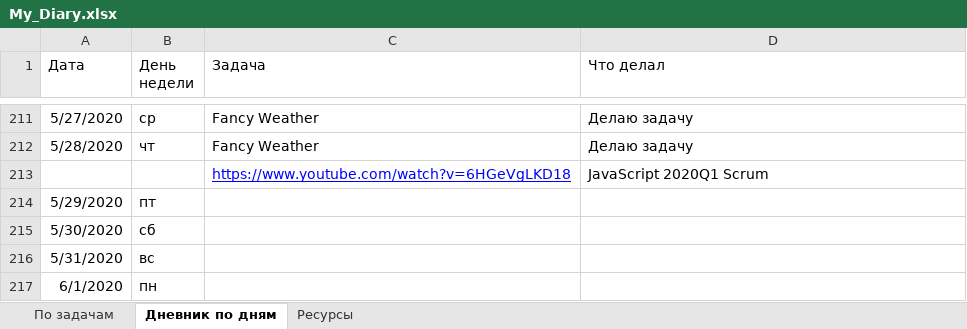
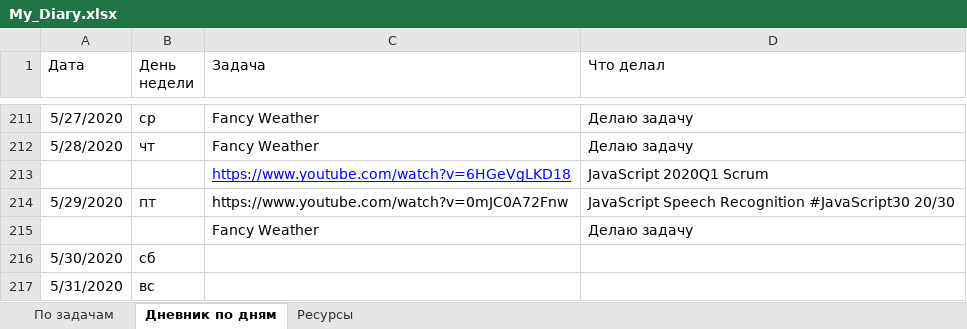
Before and after one commit to AndreiMedvedevSaratov/My_Learning_Diary, an Excel workbook: My_Diary.xlsx, sheet Дневник по дням, drawn as a sheet; only a part is shown, gaps mark what is left out; the shorter side is filled out with more unchanged rows; values as stored, in another font and other column widths than the file's, no borders; the diff names each change by its address in the sheet, - before the commit and + after, or states it on an @@ line.

```diff
--- a/My_Diary.xlsx (sheet Дневник по дням)
+++ b/My_Diary.xlsx (sheet Дневник по дням)
-C214 (Задача): (empty)
+C214 (Задача): https://www.youtube.com/watch?v=0mJC0A72Fnw
-D214 (Что делал): (empty)
+D214 (Что делал): JavaScript Speech Recognition #JavaScript30 20/30
+row 215:  |  | Fancy Weather | Делаю задачу
```
Also changed, not shown: sheet Ресурсы, sheet По задачам.
